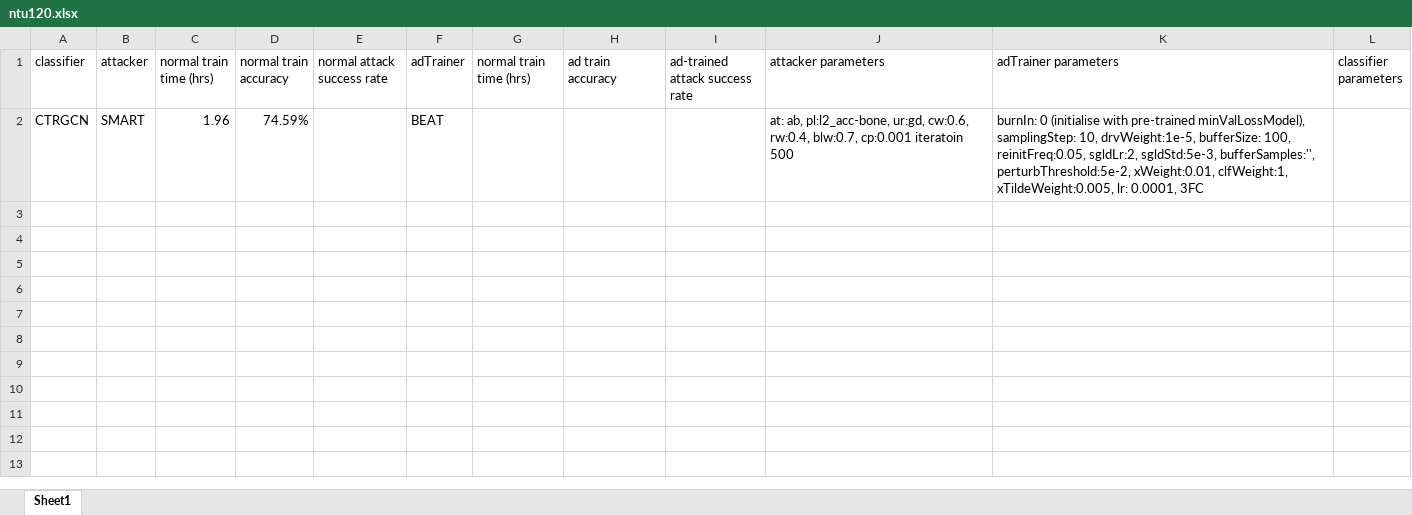
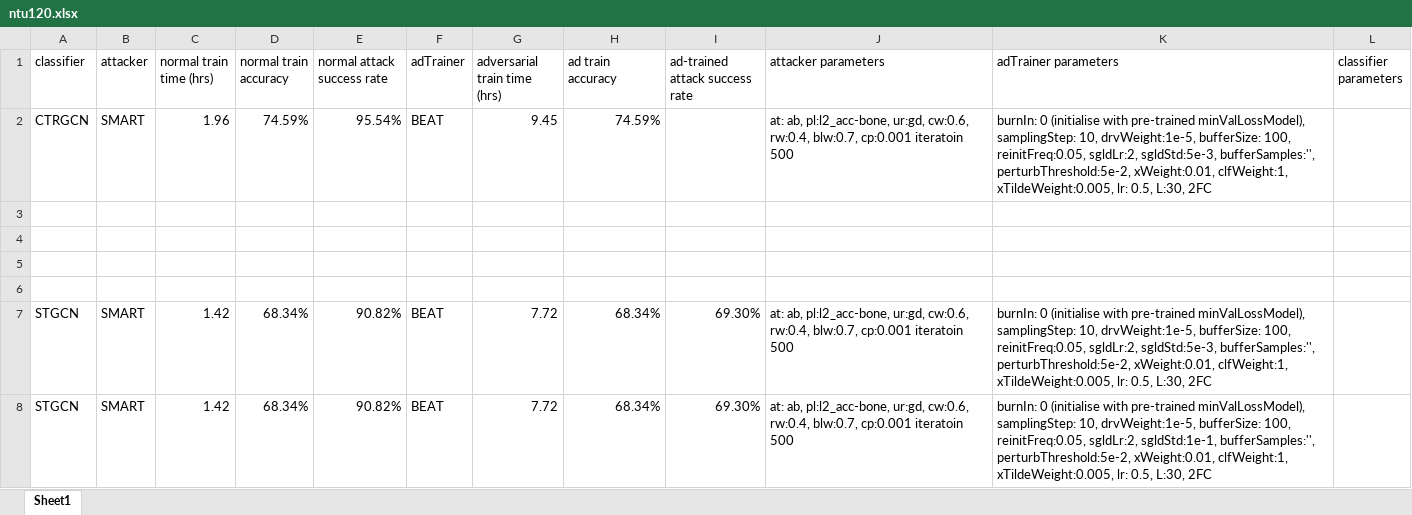
Before and after one commit to realcrane/Defending-Black-box-Skeleton-based-Human-Activity-Classifiers, an Excel workbook: results/ntu120.xlsx, sheet Sheet1, drawn as a sheet; values as stored, in another font and other column widths than the file's, no borders; the diff names each change by its address in the sheet, - before the commit and + after, or states it on an @@ line.

```diff
--- a/results/ntu120.xlsx (sheet Sheet1)
+++ b/results/ntu120.xlsx (sheet Sheet1)
-G1: normal train time (hrs)
+G1: adversarial train time (hrs)
-E2 (normal attack success rate): (empty)
+E2 (normal attack success rate): 95.54%
-G2 (adversarial train time (hrs)): (empty)
+G2 (adversarial train time (hrs)): 9.45
-H2 (ad train accuracy): (empty)
+H2 (ad train accuracy): 74.59%
-K2 (adTrainer parameters): …xTildeWeight:0.005, lr: 0.0001, 3FC
+K2 (adTrainer parameters): …xTildeWeight:0.005, lr: 0.5, L:30, 2FC
+row 3: (empty)
+row 4: (empty)
+row 5: (empty)
+row 6: (empty)
+row 7: STGCN | SMART | 1.42 | 68.34% | 90.82% | BEAT | 7.72 | 68.34% | 69.30% | at: ab, pl:l2_acc-bone, ur:gd, cw:0.6, rw:0.4, blw:0.7, cp:0.001 iteratoin 500 | burnIn: 0 (initialise with pre-trained minValLossModel), samplingStep: 10, drvWeight:1e-5, bufferSize: 100, reinitFreq:0.05, sgldLr:2, sgldStd:5e-3, bufferSamples:'', perturbThreshold:5e-2, xWeight:0.01, clfWeight:1, xTildeWeight:0.005, lr: 0.5, L:30, 2FC
+row 8: STGCN | SMART | 1.42 | 68.34% | 90.82% | BEAT | 7.72 | 68.34% | 69.30% | at: ab, pl:l2_acc-bone, ur:gd, cw:0.6, rw:0.4, blw:0.7, cp:0.001 iteratoin 500 | burnIn: 0 (initialise with pre-trained minValLossModel), samplingStep: 10, drvWeight:1e-5, bufferSize: 100, reinitFreq:0.05, sgldLr:2, sgldStd:1e-1, bufferSamples:'', perturbThreshold:5e-2, xWeight:0.01, clfWeight:1, xTildeWeight:0.005, lr: 0.5, L:30, 2FC
```
Also changed, not shown: results/ntu60.xlsx, 4 other files.
